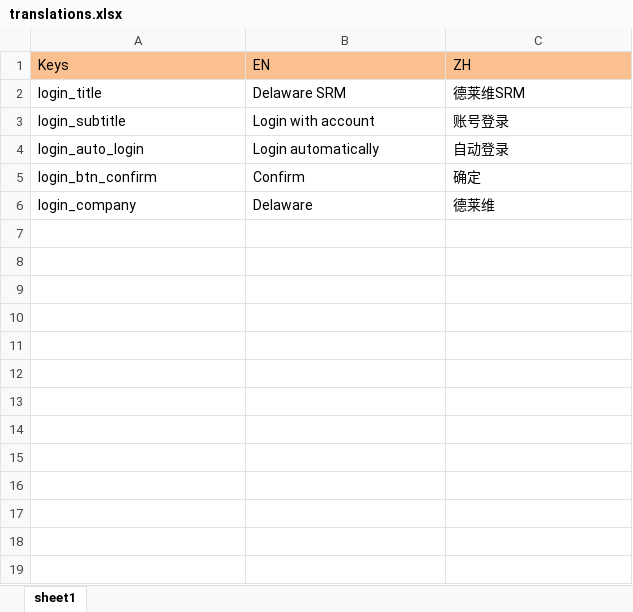
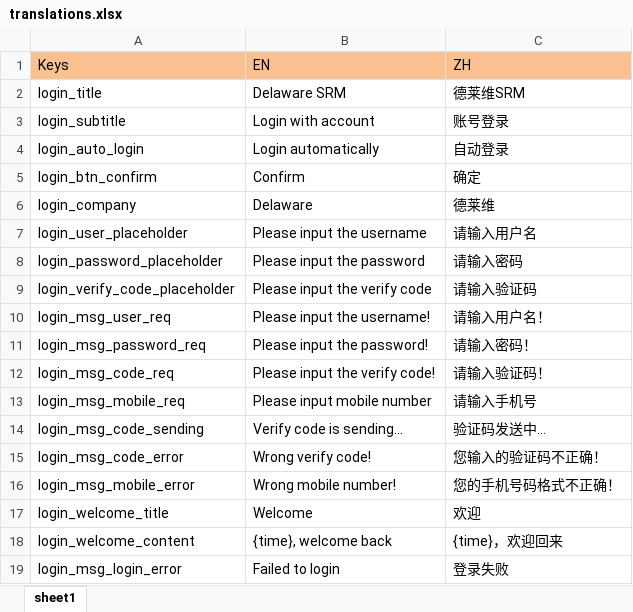
Before and after one commit to jiangxuesong321/jeecg-boot-ui, an Excel workbook: src/i18n/translations.xlsx, sheet sheet1, drawn as a sheet; values as stored, in another font and other column widths than the file's, no borders; the diff names each change by its address in the sheet, - before the commit and + after, or states it on an @@ line.

Commit message:
add translations for login view

```diff
--- a/src/i18n/translations.xlsx (sheet sheet1)
+++ b/src/i18n/translations.xlsx (sheet sheet1)
+row 7: login_user_placeholder | Please input the username | 请输入用户名
+row 8: login_password_placeholder | Please input the password | 请输入密码
+row 9: login_verify_code_placeholder | Please input the verify code | 请输入验证码
+row 10: login_msg_user_req | Please input the username! | 请输入用户名！
+row 11: login_msg_password_req | Please input the password! | 请输入密码！
+row 12: login_msg_code_req | Please input the verify code! | 请输入验证码！
+row 13: login_msg_mobile_req | Please input mobile number | 请输入手机号
+row 14: login_msg_code_sending | Verify code is sending… | 验证码发送中…
+row 15: login_msg_code_error | Wrong verify code! | 您输入的验证码不正确！
+row 16: login_msg_mobile_error | Wrong mobile number! | 您的手机号码格式不正确！
+row 17: login_welcome_title | Welcome | 欢迎
+row 18: login_welcome_content | {time}, welcome back | {time}，欢迎回来
+row 19: login_msg_login_error | Failed to login | 登录失败
```
Also changed, not shown: 1 other file.
